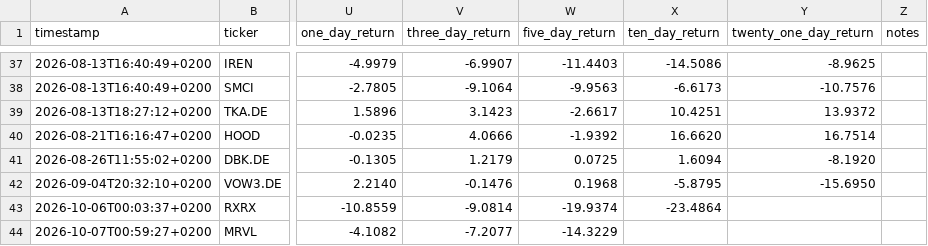
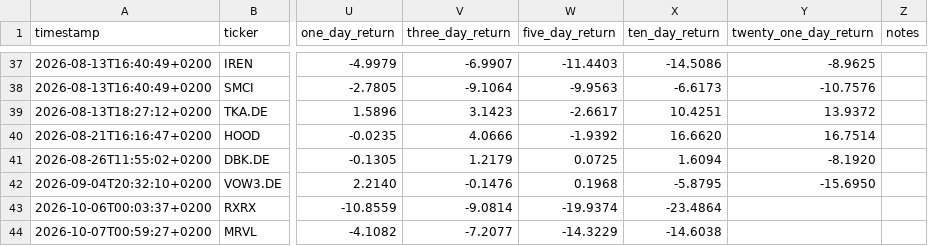
Before and after one commit to Toeffer/TradingJournal, a CSV file: data/scanner_signals.csv, drawn as a sheet; only a part is shown, gaps mark what is left out; the diff names each change by its address in the sheet, - before the commit and + after, or states it on an @@ line.

```diff
--- a/data/scanner_signals.csv
+++ b/data/scanner_signals.csv
-X44 (ten_day_return): (empty)
+X44 (ten_day_return): -14.6038
```
Also changed, not shown: data/market_regime.csv, 4 other files.
